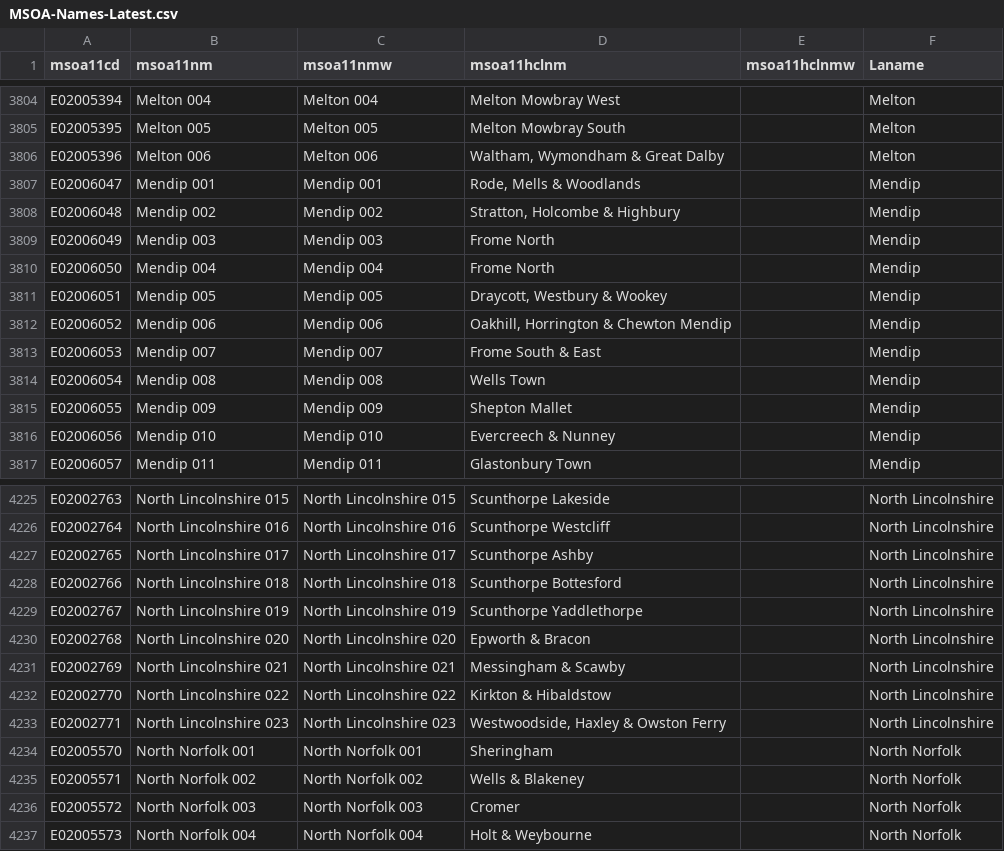
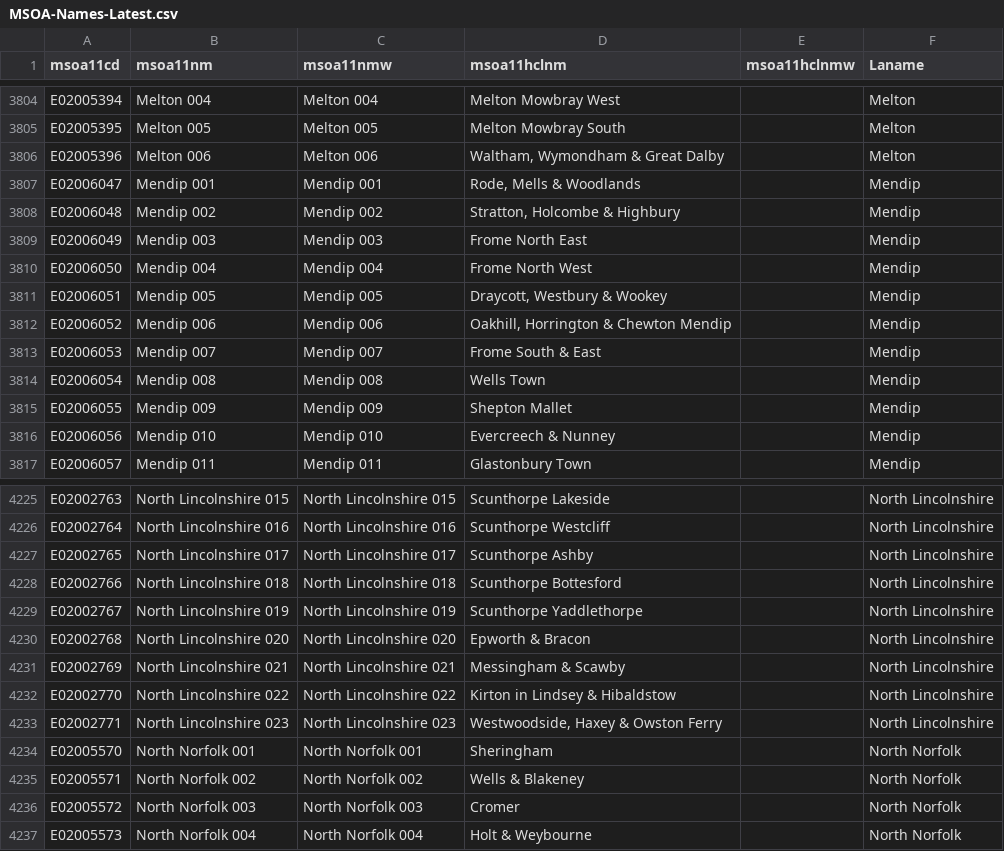
Before and after one commit to ukparliament/visual.parliament.uk-msoanames, a CSV file: static/MSOA-Names-Latest.csv, drawn as a sheet; only a part is shown, gaps mark what is left out.

```diff
--- a/static/MSOA-Names-Latest.csv
+++ b/static/MSOA-Names-Latest.csv
@@ -3808,4 +3808,4 @@ E02006047,Mendip 001,Mendip 001,"Rode, Mells & Woodlands",,Mendip
 E02006048,Mendip 002,Mendip 002,"Stratton, Holcombe & Highbury",,Mendip
-E02006049,Mendip 003,Mendip 003,Frome North,,Mendip
-E02006050,Mendip 004,Mendip 004,Frome North,,Mendip
+E02006049,Mendip 003,Mendip 003,Frome North East,,Mendip
+E02006050,Mendip 004,Mendip 004,Frome North West,,Mendip
 E02006051,Mendip 005,Mendip 005,"Draycott, Westbury & Wookey",,Mendip
@@ -4231,4 +4231,4 @@ E02002768,North Lincolnshire 020,North Lincolnshire 020,Epworth & Bracon,,North
 E02002769,North Lincolnshire 021,North Lincolnshire 021,Messingham & Scawby,,North Lincolnshire
-E02002770,North Lincolnshire 022,North Lincolnshire 022,Kirkton & Hibaldstow,,North Lincolnshire
-E02002771,North Lincolnshire 023,North Lincolnshire 023,"Westwoodside, Haxley & Owston Ferry",,North Lincolnshire
+E02002770,North Lincolnshire 022,North Lincolnshire 022,Kirton in Lindsey & Hibaldstow,,North Lincolnshire
+E02002771,North Lincolnshire 023,North Lincolnshire 023,"Westwoodside, Haxey & Owston Ferry",,North Lincolnshire
 E02005570,North Norfolk 001,North Norfolk 001,Sheringham,,North Norfolk
```
Also changed, not shown: data/coordinates.csv, data/msoa-names.csv, 18 other files.
